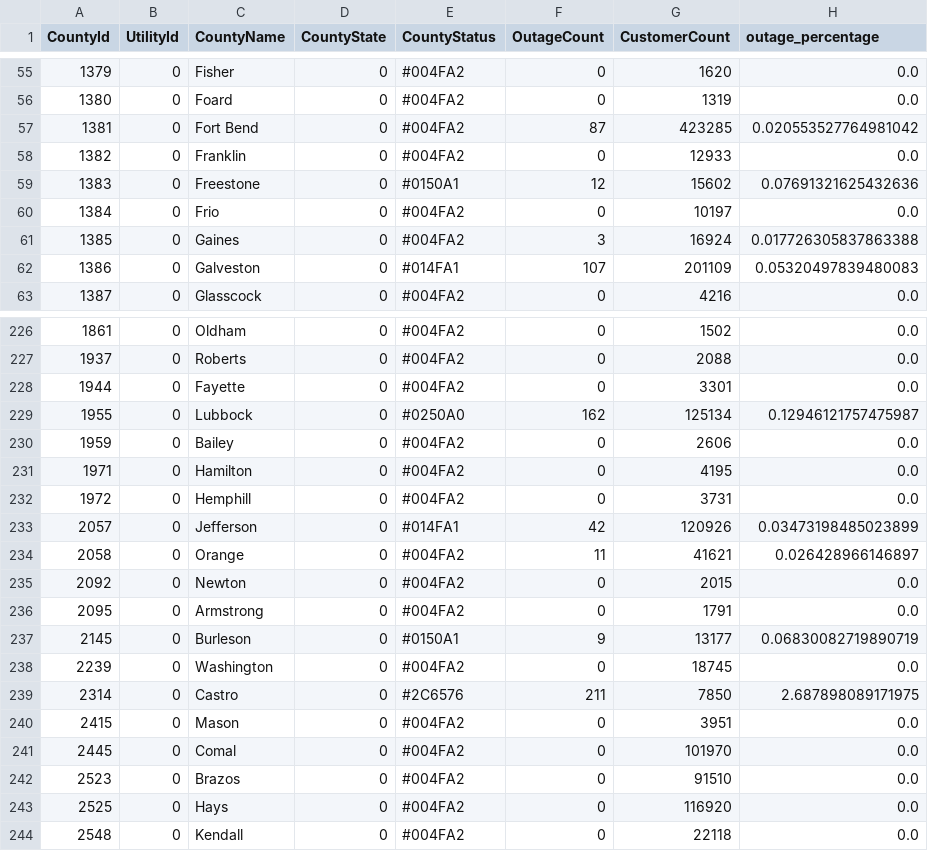
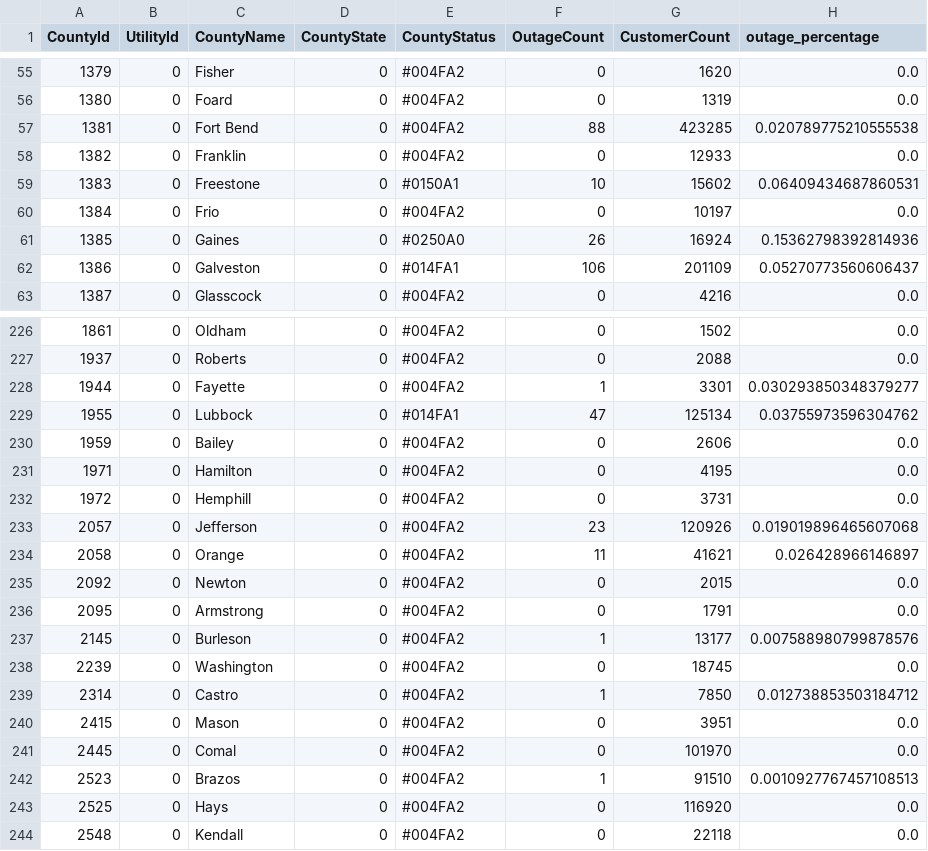
Before and after one commit to DallasMorningNews/20250304_severe-weather, a CSV file: data/latest.csv, drawn as a sheet; only a part is shown, gaps mark what is left out; the diff covers the shown part only.

```diff
--- a/data/latest.csv
+++ b/data/latest.csv
@@ -56,8 +56,8 @@ CountyId,UtilityId,CountyName,CountyState,CountyStatus,OutageCount,CustomerCount
 1380,0,Foard,0,#004FA2,0,1319,0.0
-1381,0,Fort Bend,0,#004FA2,87,423285,0.020553527764981042
+1381,0,Fort Bend,0,#004FA2,88,423285,0.020789775210555538
 1382,0,Franklin,0,#004FA2,0,12933,0.0
-1383,0,Freestone,0,#0150A1,12,15602,0.07691321625432636
+1383,0,Freestone,0,#0150A1,10,15602,0.06409434687860531
 1384,0,Frio,0,#004FA2,0,10197,0.0
-1385,0,Gaines,0,#004FA2,3,16924,0.017726305837863388
-1386,0,Galveston,0,#014FA1,107,201109,0.05320497839480083
+1385,0,Gaines,0,#0250A0,26,16924,0.15362798392814936
+1386,0,Galveston,0,#014FA1,106,201109,0.05270773560606437
 1387,0,Glasscock,0,#004FA2,0,4216,0.0
@@ -227,4 +227,4 @@ CountyId,UtilityId,CountyName,CountyState,CountyStatus,OutageCount,CustomerCount
 1937,0,Roberts,0,#004FA2,0,2088,0.0
-1944,0,Fayette,0,#004FA2,0,3301,0.0
-1955,0,Lubbock,0,#0250A0,162,125134,0.12946121757475987
+1944,0,Fayette,0,#004FA2,1,3301,0.030293850348379277
+1955,0,Lubbock,0,#014FA1,47,125134,0.03755973596304762
 1959,0,Bailey,0,#004FA2,0,2606,0.0
@@ -232,3 +232,3 @@ CountyId,UtilityId,CountyName,CountyState,CountyStatus,OutageCount,CustomerCount
 1972,0,Hemphill,0,#004FA2,0,3731,0.0
-2057,0,Jefferson,0,#014FA1,42,120926,0.03473198485023899
+2057,0,Jefferson,0,#004FA2,23,120926,0.019019896465607068
 2058,0,Orange,0,#004FA2,11,41621,0.026428966146897
@@ -236,8 +236,8 @@ CountyId,UtilityId,CountyName,CountyState,CountyStatus,OutageCount,CustomerCount
 2095,0,Armstrong,0,#004FA2,0,1791,0.0
-2145,0,Burleson,0,#0150A1,9,13177,0.06830082719890719
+2145,0,Burleson,0,#004FA2,1,13177,0.007588980799878576
 2239,0,Washington,0,#004FA2,0,18745,0.0
-2314,0,Castro,0,#2C6576,211,7850,2.687898089171975
+2314,0,Castro,0,#004FA2,1,7850,0.012738853503184712
 2415,0,Mason,0,#004FA2,0,3951,0.0
 2445,0,Comal,0,#004FA2,0,101970,0.0
-2523,0,Brazos,0,#004FA2,0,91510,0.0
+2523,0,Brazos,0,#004FA2,1,91510,0.0010927767457108513
 2525,0,Hays,0,#004FA2,0,116920,0.0
```
Also changed, not shown: 69 edited cells elsewhere in this file.
